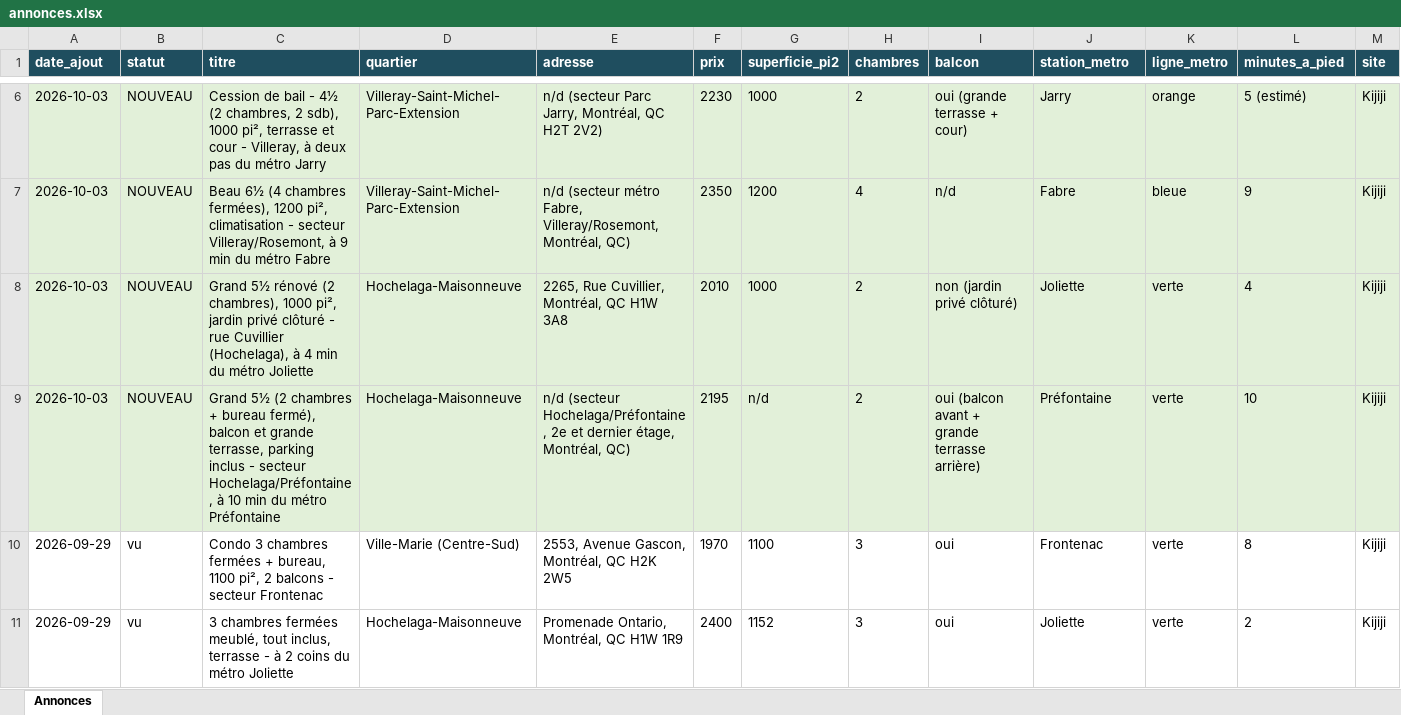
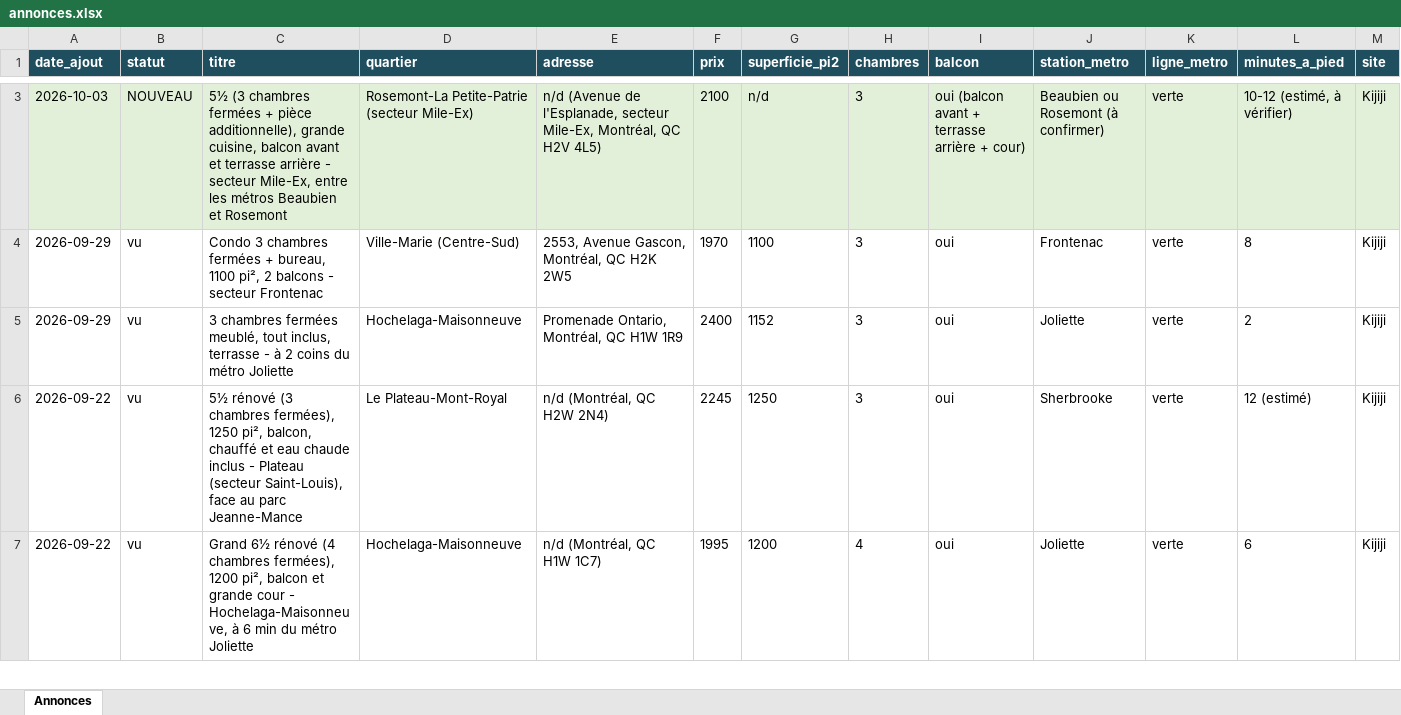
Before and after one commit to fclmnt/home-search, an Excel workbook: annonces.xlsx, sheet Annonces, drawn as a sheet; only a part is shown, gaps mark what is left out; the shorter side is filled out with more unchanged rows; values as stored, in another font and other column widths than the file's, no borders; removed rows and columns are numbered as before the commit, all else as after; rows hold the shown columns only; the diff covers the shown part only; the diff names each change by its address in the sheet, - before the commit and + after, or states it on an @@ line.

Commit message:
Mise à jour des annonces — 2026-10-03 17:10

```diff
--- a/annonces.xlsx (sheet Annonces)
+++ b/annonces.xlsx (sheet Annonces)
-row 6: 2026-10-03 | NOUVEAU | Cession de bail - 4½ (2 chambres, 2 sdb), 1000 pi², terrasse et cour - Villeray, à deux pas du métro Jarry | Villeray-Saint-Michel-Parc-Extension | n/d (secteur Parc Jarry, Montréal, QC H2T 2V2) | 2230 | 1000 | 2 | oui (grande terrasse + cour) | Jarry | orange | 5 (estimé) | Kijiji
-row 7: 2026-10-03 | NOUVEAU | Beau 6½ (4 chambres fermées), 1200 pi², climatisation - secteur Villeray/Rosemont, à 9 min du métro Fabre | Villeray-Saint-Michel-Parc-Extension | n/d (secteur métro Fabre, Villeray/Rosemont, Montréal, QC) | 2350 | 1200 | 4 | n/d | Fabre | bleue | 9 | Kijiji
-row 8: 2026-10-03 | NOUVEAU | Grand 5½ rénové (2 chambres), 1000 pi², jardin privé clôturé - rue Cuvillier (Hochelaga), à 4 min du métro Joliette | Hochelaga-Maisonneuve | 2265, Rue Cuvillier, Montréal, QC H1W 3A8 | 2010 | 1000 | 2 | non (jardin privé clôturé) | Joliette | verte | 4 | Kijiji
-row 9: 2026-10-03 | NOUVEAU | Grand 5½ (2 chambres + bureau fermé), balcon et grande terrasse, parking inclus - secteur Hochelaga/Préfontaine, à 10 min du métro Préfontaine | Hochelaga-Maisonneuve | n/d (secteur Hochelaga/Préfontaine, 2e et dernier étage, Montréal, QC) | 2195 | n/d | 2 | oui (balcon avant + grande terrasse arrière) | Préfontaine | verte | 10 | Kijiji
+row 3: 2026-10-03 | NOUVEAU | 5½ (3 chambres fermées + pièce additionnelle), grande cuisine, balcon avant et terrasse arrière - secteur Mile-Ex, entre les métros Beaubien et Rosemont | Rosemont-La Petite-Patrie (secteur Mile-Ex) | n/d (Avenue de l'Esplanade, secteur Mile-Ex, Montréal, QC H2V 4L5) | 2100 | n/d | 3 | oui (balcon avant + terrasse arrière + cour) | Beaubien ou Rosemont (à confirmer) | verte | 10-12 (estimé, à vérifier) | Kijiji
```
Also changed, not shown: 8 added rows, 4 removed rows and 10 edited cells elsewhere in this sheet, 3 other files.
